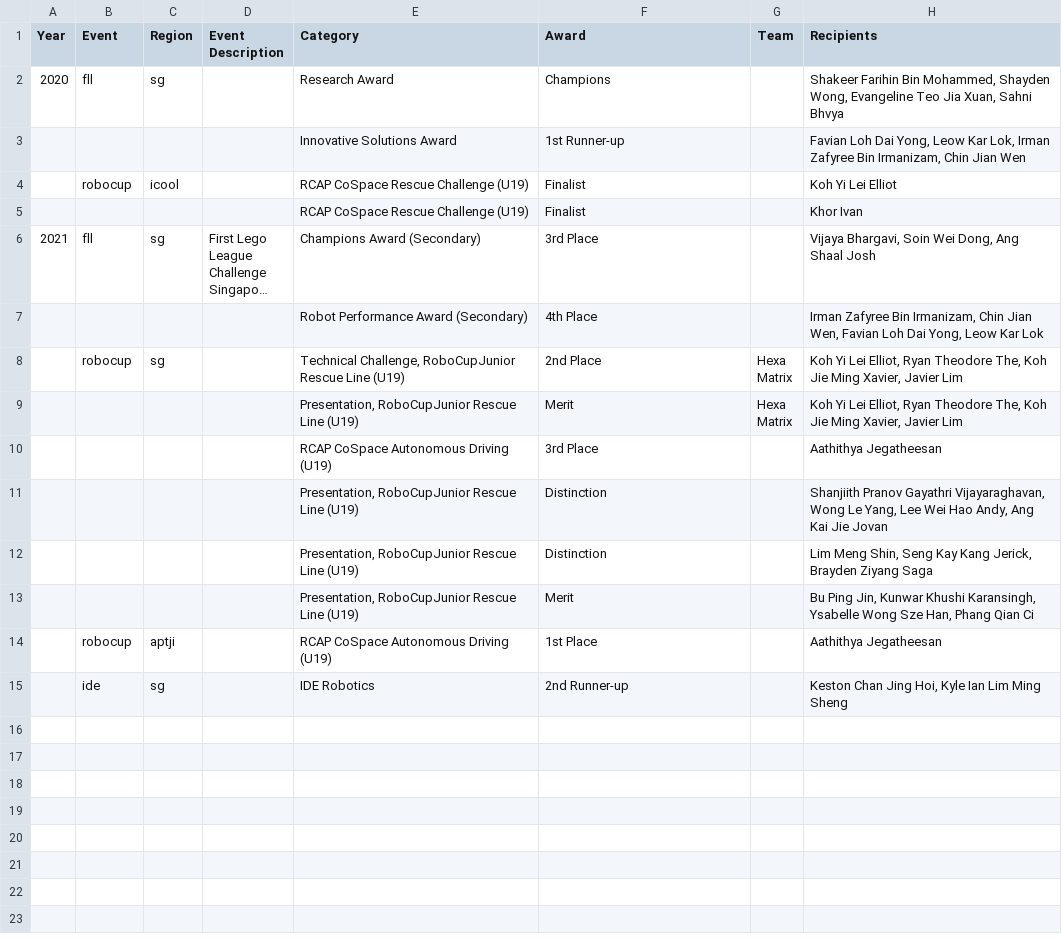
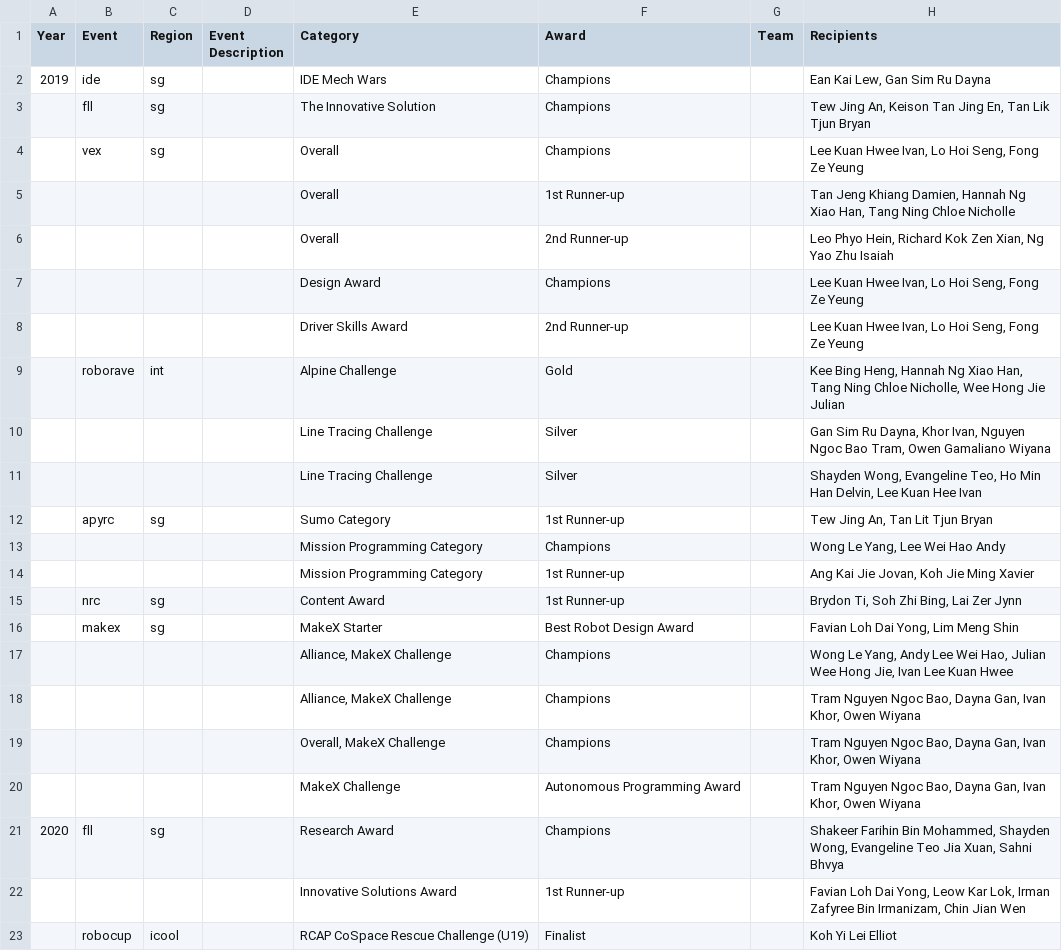
Before and after one commit to roboapex/roboapex.github.io, a CSV file: data/achievements/achievements.csv, drawn as a sheet; only a part is shown; the shorter side is filled out with more unchanged rows; long unchanged cells end in …; the diff names each change by its address in the sheet, - before the commit and + after, or states it on an @@ line.

Commit message:
Update achievements

```diff
--- a/data/achievements/achievements.csv
+++ b/data/achievements/achievements.csv
+row 2: 2019 | ide | sg |  | IDE Mech Wars | Champions |  | Ean Kai Lew, Gan Sim Ru Dayna
+row 3:  | fll | sg |  | The Innovative Solution | Champions |  | Tew Jing An, Keison Tan Jing En, Tan Lik Tjun Bryan
+row 4:  | vex | sg |  | Overall | Champions |  | Lee Kuan Hwee Ivan, Lo Hoi Seng, Fong Ze Yeung
+row 5:  |  |  |  | Overall | 1st Runner-up |  | Tan Jeng Khiang Damien, Hannah Ng Xiao Han, Tang Ning Chloe Nicholle
+row 6:  |  |  |  | Overall | 2nd Runner-up |  | Leo Phyo Hein, Richard Kok Zen Xian, Ng Yao Zhu Isaiah
+row 7:  |  |  |  | Design Award | Champions |  | Lee Kuan Hwee Ivan, Lo Hoi Seng, Fong Ze Yeung
+row 8:  |  |  |  | Driver Skills Award | 2nd Runner-up |  | Lee Kuan Hwee Ivan, Lo Hoi Seng, Fong Ze Yeung
+row 9:  | roborave | int |  | Alpine Challenge | Gold |  | Kee Bing Heng, Hannah Ng Xiao Han, Tang Ning Chloe Nicholle, Wee Hong Jie Julian
+row 10:  |  |  |  | Line Tracing Challenge | Silver |  | Gan Sim Ru Dayna, Khor Ivan, Nguyen Ngoc Bao Tram, Owen Gamaliano Wiyana
+row 11:  |  |  |  | Line Tracing Challenge | Silver |  | Shayden Wong, Evangeline Teo, Ho Min Han Delvin, Lee Kuan Hee Ivan
+row 12:  | apyrc | sg |  | Sumo Category | 1st Runner-up |  | Tew Jing An, Tan Lit Tjun Bryan
+row 13:  |  |  |  | Mission Programming Category | Champions |  | Wong Le Yang, Lee Wei Hao Andy
+row 14:  |  |  |  | Mission Programming Category | 1st Runner-up |  | Ang Kai Jie Jovan, Koh Jie Ming Xavier
+row 15:  | nrc | sg |  | Content Award | 1st Runner-up |  | Brydon Ti, Soh Zhi Bing, Lai Zer Jynn
+row 16:  | makex | sg |  | MakeX Starter | Best Robot Design Award |  | Favian Loh Dai Yong, Lim Meng Shin
+row 17:  |  |  |  | Alliance, MakeX Challenge | Champions |  | Wong Le Yang, Andy Lee Wei Hao, Julian Wee Hong Jie, Ivan Lee Kuan Hwee
+row 18:  |  |  |  | Alliance, MakeX Challenge | Champions |  | Tram Nguyen Ngoc Bao, Dayna Gan, Ivan Khor, Owen Wiyana
+row 19:  |  |  |  | Overall, MakeX Challenge | Champions |  | Tram Nguyen Ngoc Bao, Dayna Gan, Ivan Khor, Owen Wiyana
+row 20:  |  |  |  | MakeX Challenge | Autonomous Programming Award |  | Tram Nguyen Ngoc Bao, Dayna Gan, Ivan Khor, Owen Wiyana
```
Also changed, not shown: 1 other file.
